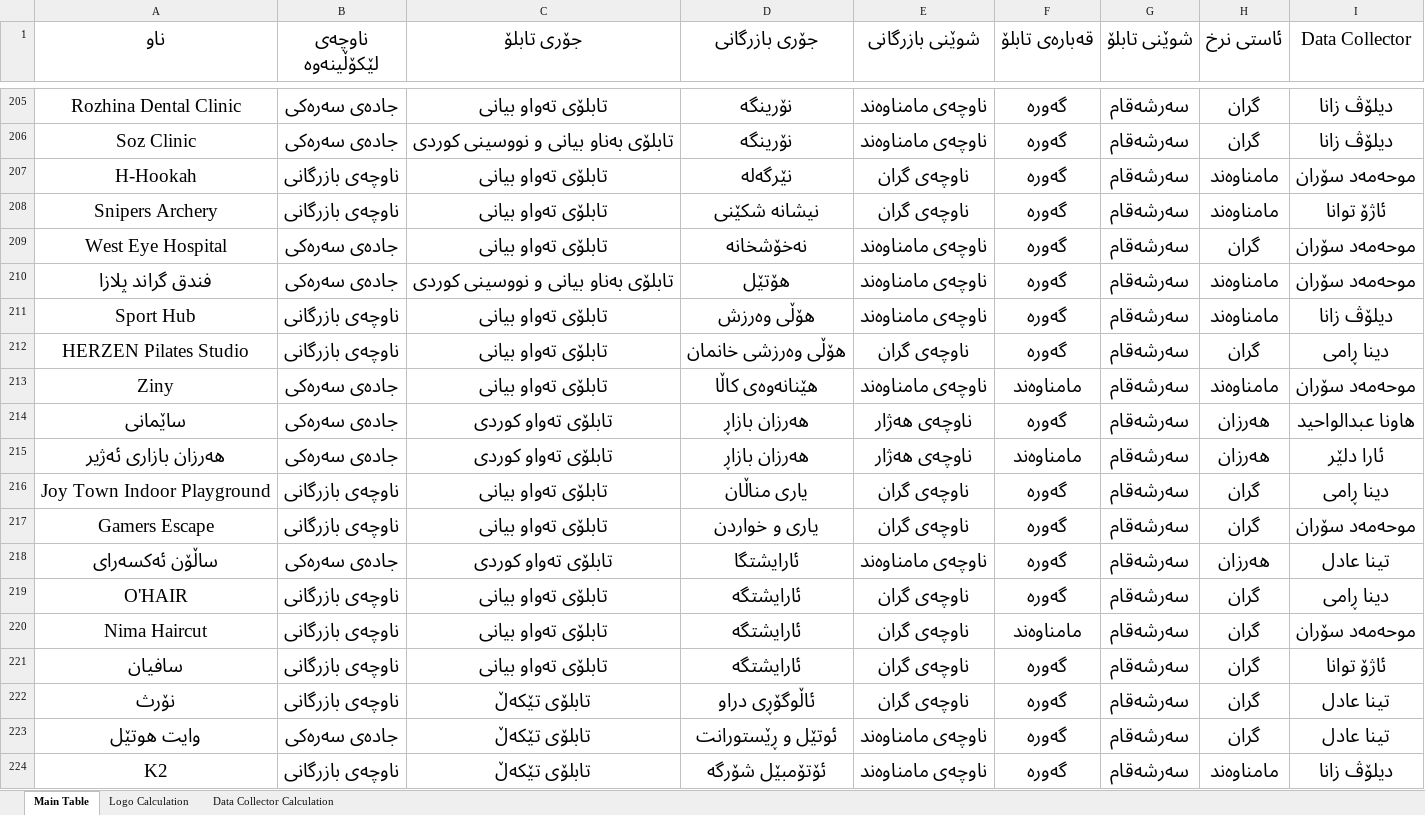
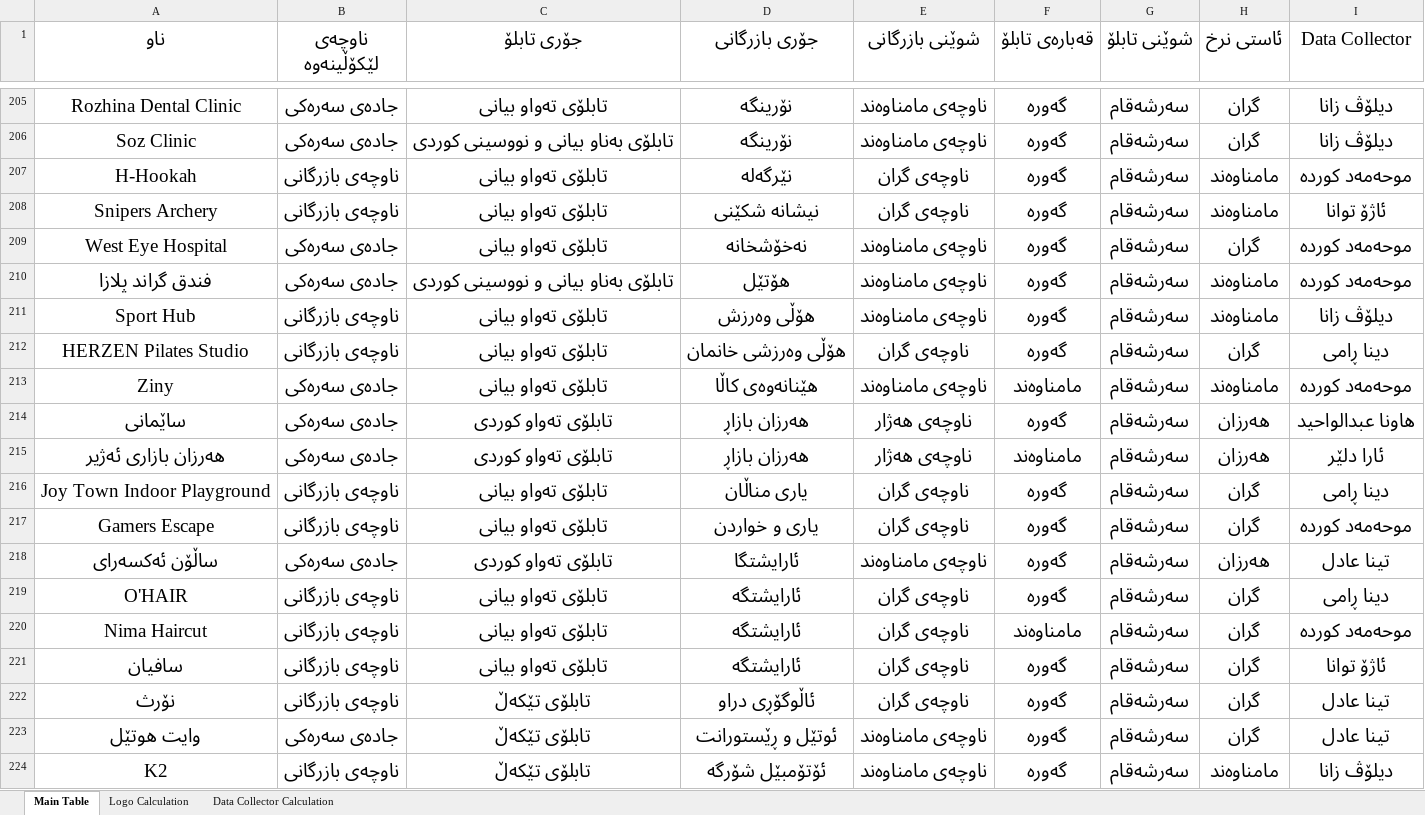
Before and after one commit to ara4r4/data-to-excel, an Excel workbook: data.xlsx, sheet Main Table, drawn as a sheet; only a part is shown, gaps mark what is left out; values as stored, in another font and other column widths than the file's, no borders; table styles not drawn; the diff covers the shown part only; the diff names each change by its address in the sheet, - before the commit and + after, or states it on an @@ line.

```diff
--- a/data.xlsx (sheet Main Table)
+++ b/data.xlsx (sheet Main Table)
-I207 (Data Collector): موحەمەد سۆران
+I207 (Data Collector): موحەمەد کوردە
-I209:I210 (Data Collector): موحەمەد سۆران
+I209:I210 (Data Collector): موحەمەد کوردە
-I213 (Data Collector): موحەمەد سۆران
+I213 (Data Collector): موحەمەد کوردە
-I217 (Data Collector): موحەمەد سۆران
+I217 (Data Collector): موحەمەد کوردە
-I220 (Data Collector): موحەمەد سۆران
+I220 (Data Collector): موحەمەد کوردە
```
Also changed, not shown: 114 added rows and 98 edited cells elsewhere in this sheet.
